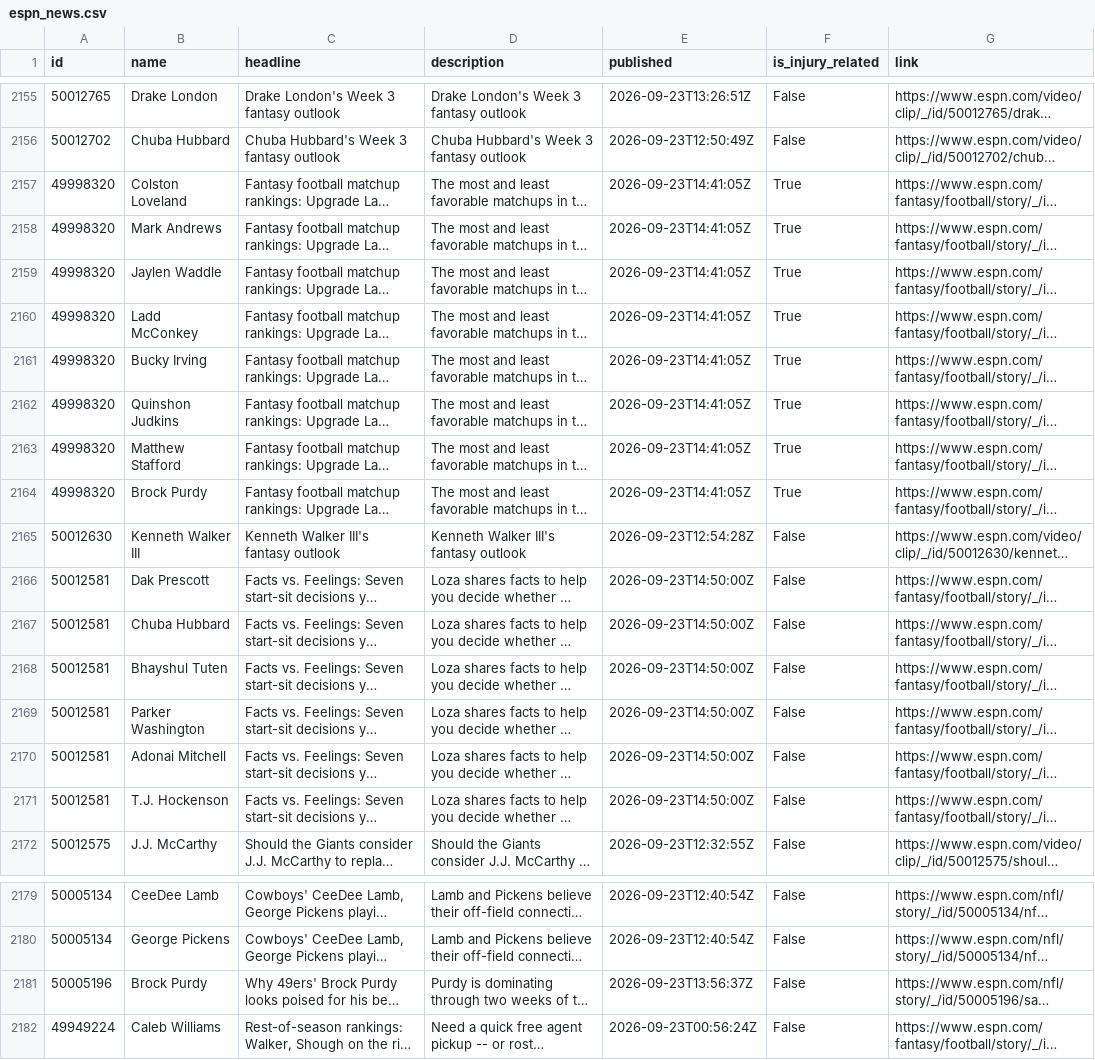
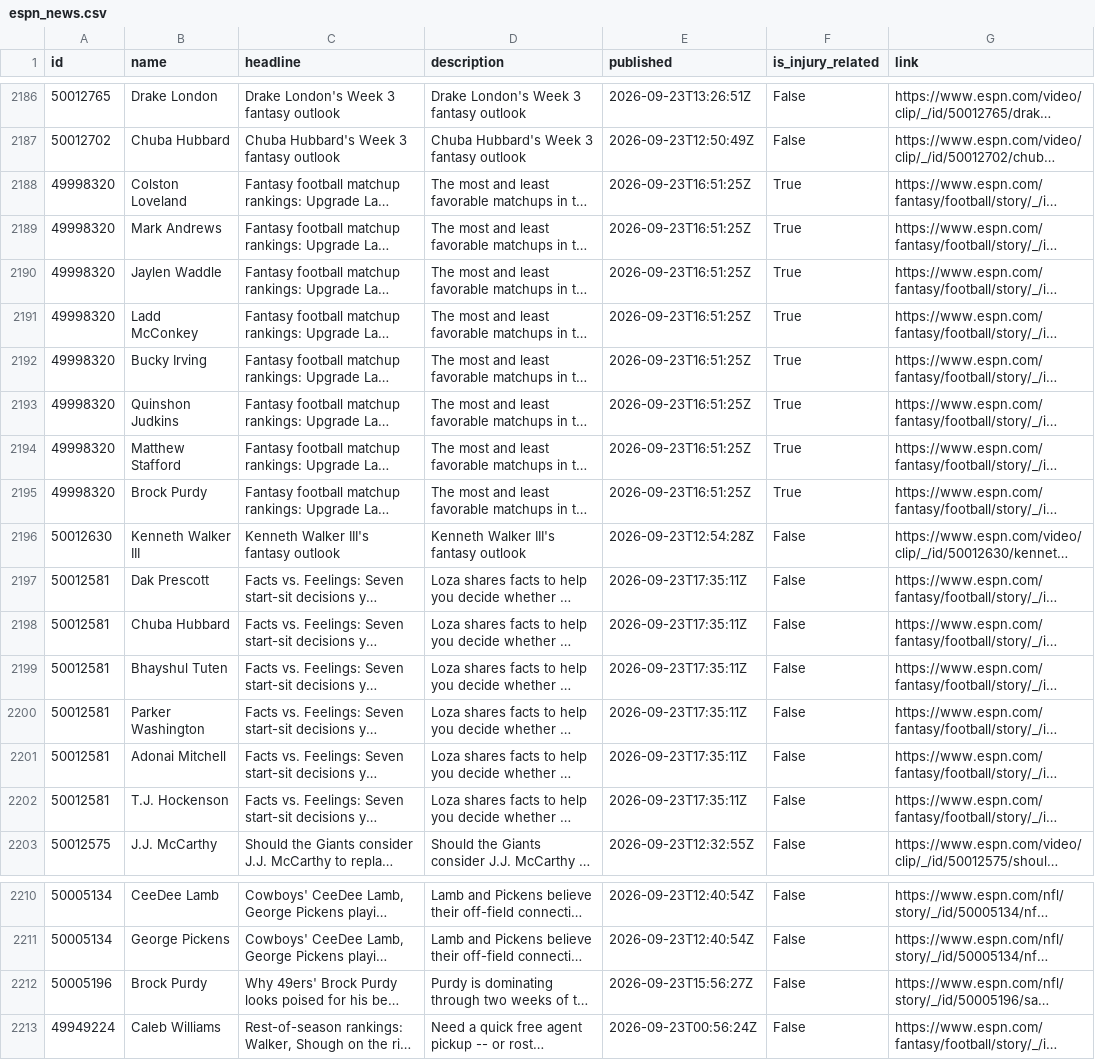
Before and after one commit to aphearn95-cpu/fantasy-draft-tool-news-fetcher, a CSV file: espn_news.csv, drawn as a sheet; only a part is shown, gaps mark what is left out; long unchanged cells end in …; addresses are those after the commit; the diff covers the shown part only; the diff names each change by its address in the sheet, - before the commit and + after, or states it on an @@ line.

```diff
--- a/espn_news.csv
+++ b/espn_news.csv
-E2188:E2195 (published): 2026-09-23T14:41:05Z
+E2188:E2195 (published): 2026-09-23T16:51:25Z
-E2197:E2202 (published): 2026-09-23T14:50:00Z
+E2197:E2202 (published): 2026-09-23T17:35:11Z
-E2212 (published): 2026-09-23T13:56:37Z
+E2212 (published): 2026-09-23T15:56:27Z
```
Also changed, not shown: 15 added rows, 16 moved rows and 53 edited cells elsewhere in this file.
